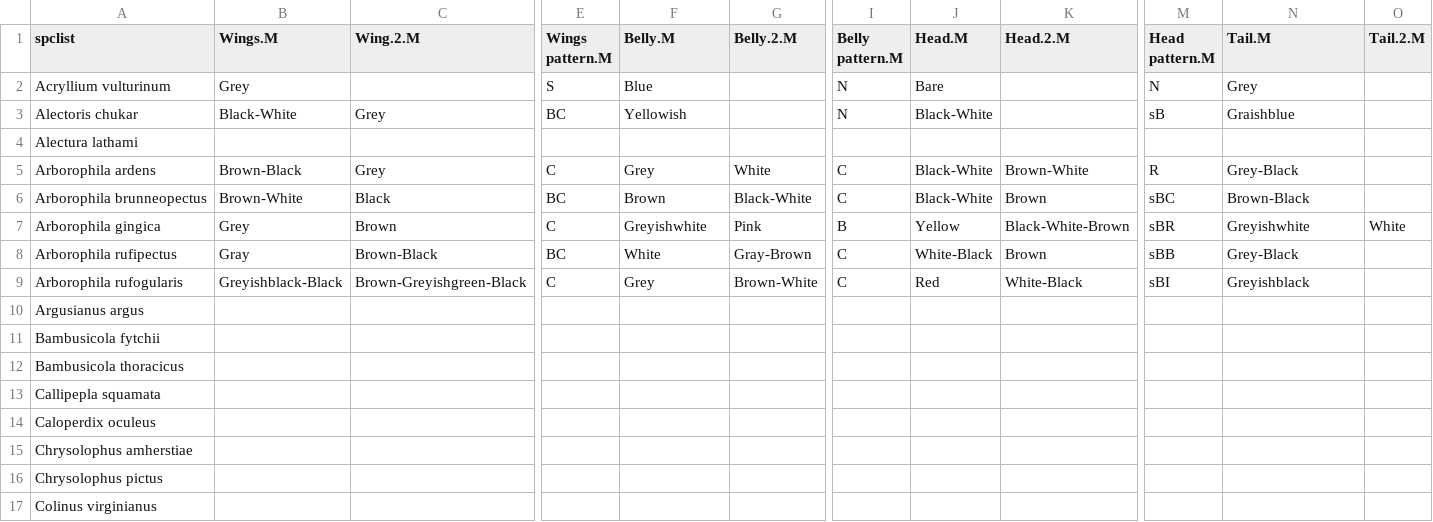
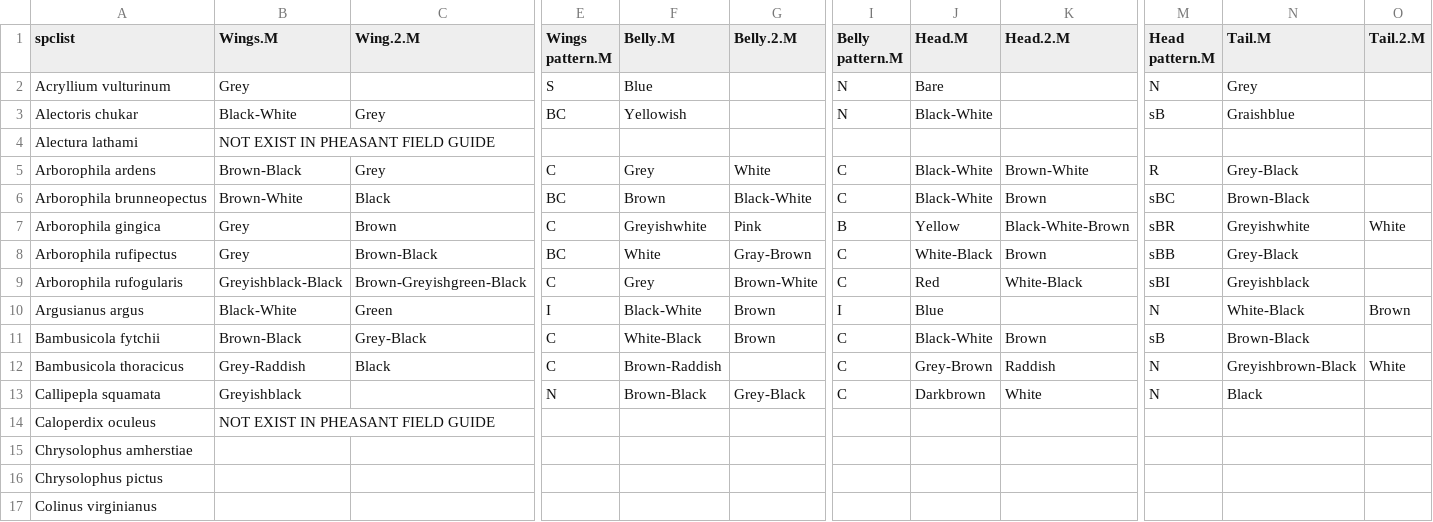
Before and after one commit to YunyiShen/Color-and-Pattern-Evolution-of-Pheasants, a CSV file: data/Spplist_color_pattern.csv, drawn as a sheet; only a part is shown, gaps mark what is left out; removed rows and columns are numbered as before the commit, all else as after; rows hold the shown columns only; the diff names each change by its address in the sheet, - before the commit and + after, or states it on an @@ line.

Commit message:
more morph data

```diff
--- a/data/Spplist_color_pattern.csv
+++ b/data/Spplist_color_pattern.csv
-B4 (Wings.M): (empty)
+B4 (Wings.M): NOT EXIST IN PHEASANT FIELD GUIDE
-B8 (Wings.M): Gray
+B8 (Wings.M): Grey
-row 10: Argusianus argus
-row 11: Bambusicola fytchii
-row 12: Bambusicola thoracicus
-row 13: Callipepla squamata
+row 10: Argusianus argus | Black-White | Green | I | Black-White | Brown | I | Blue |  | N | White-Black | Brown
+row 11: Bambusicola fytchii | Brown-Black | Grey-Black | C | White-Black | Brown | C | Black-White | Brown | sB | Brown-Black
+row 12: Bambusicola thoracicus | Grey-Raddish | Black | C | Brown-Raddish |  | C | Grey-Brown | Raddish | N | Greyishbrown-Black | White
+row 13: Callipepla squamata | Greyishblack |  | N | Brown-Black | Grey-Black | C | Darkbrown | White | N | Black
-B14 (Wings.M): (empty)
+B14 (Wings.M): NOT EXIST IN PHEASANT FIELD GUIDE
```
